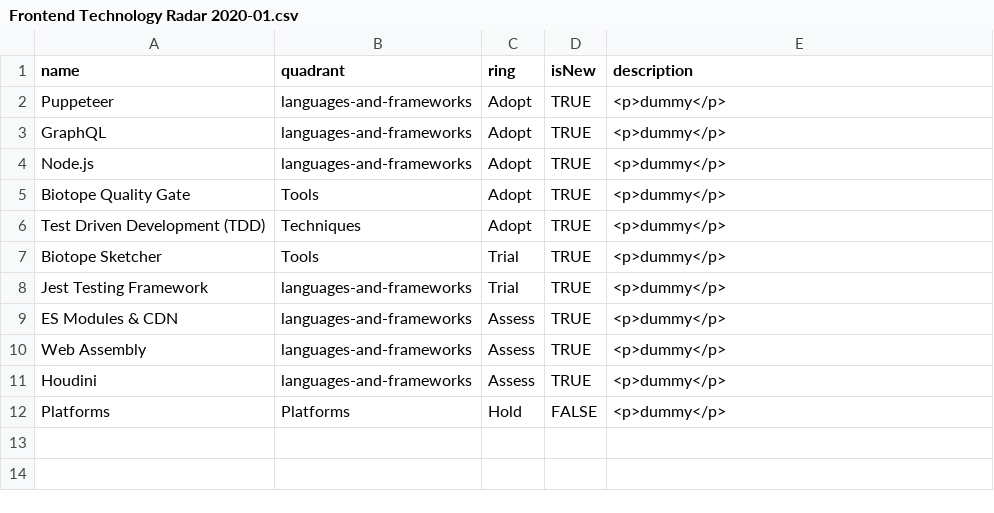
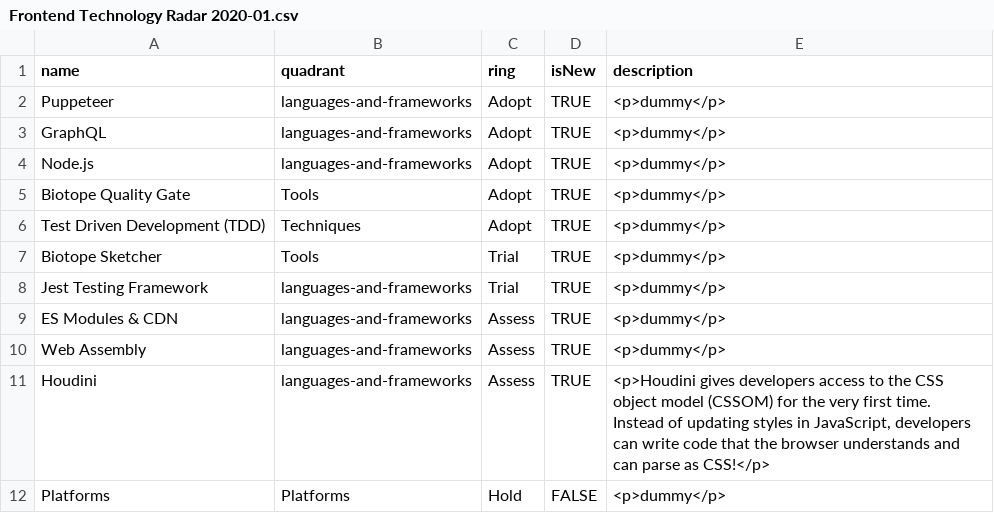
Before and after one commit to virtualidentityag/techradar, a CSV file: Frontend Technology Radar 2020-01.csv, drawn as a sheet.

Commit message:
Update Frontend Technology Radar 2020-01.csv
Houdini description

```diff
--- a/Frontend Technology Radar 2020-01.csv
+++ b/Frontend Technology Radar 2020-01.csv
@@ -10,3 +10,3 @@ ES Modules & CDN,languages-and-frameworks,Assess,TRUE,"<p>dummy</p>"
 Web Assembly,languages-and-frameworks,Assess,TRUE,"<p>dummy</p>"
-Houdini,languages-and-frameworks,Assess,TRUE,"<p>dummy</p>"
+Houdini,languages-and-frameworks,Assess,TRUE,"<p>Houdini gives developers access to the CSS object model (CSSOM) for the very first time. Instead of updating styles in JavaScript, developers can write code that the browser understands and can parse as CSS!</p>"
 Platforms,Platforms,Hold,FALSE,"<p>dummy</p>"
```
